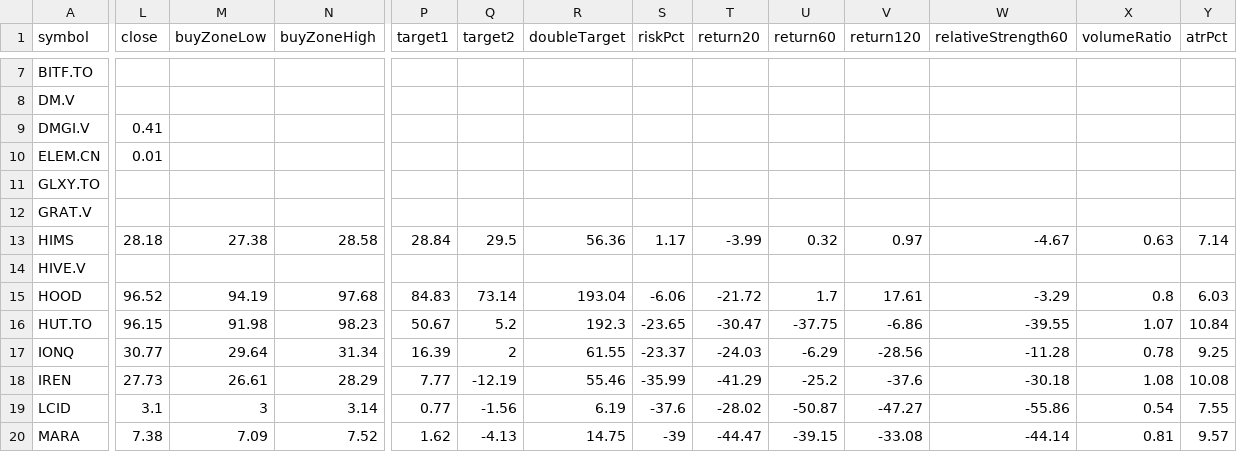
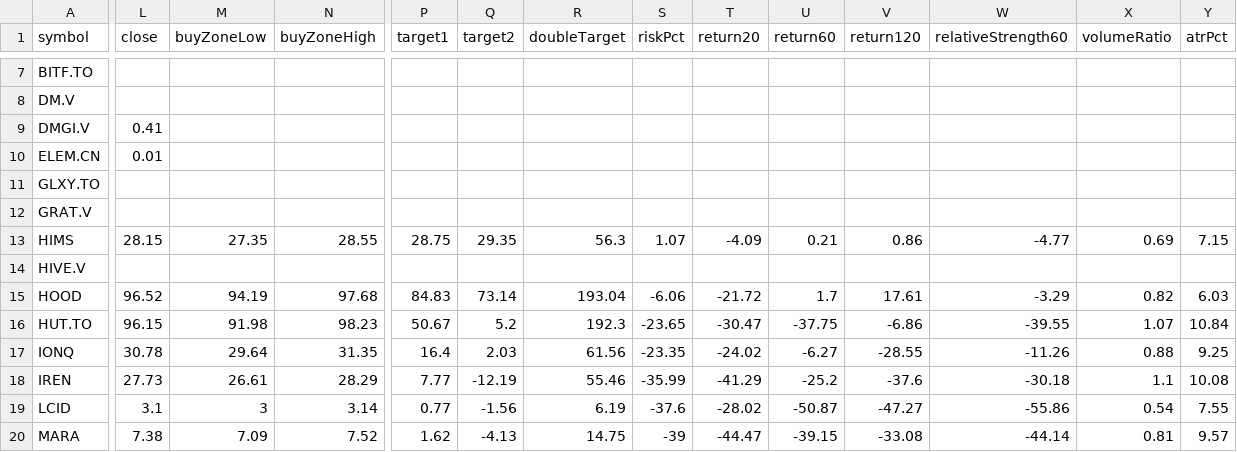
Before and after one commit to narendra0467/Trading-System, a CSV file: reports/latest_high_risk_scan.csv, drawn as a sheet; only a part is shown, gaps mark what is left out; the diff covers the shown part only; the diff names each change by its address in the sheet, - before the commit and + after, or states it on an @@ line.

```diff
--- a/reports/latest_high_risk_scan.csv
+++ b/reports/latest_high_risk_scan.csv
-L13 (close): 28.18
+L13 (close): 28.15
-M13 (buyZoneLow): 27.38
+M13 (buyZoneLow): 27.35
-N13 (buyZoneHigh): 28.58
+N13 (buyZoneHigh): 28.55
-P13 (target1): 28.84
+P13 (target1): 28.75
-Q13 (target2): 29.5
+Q13 (target2): 29.35
-R13 (doubleTarget): 56.36
+R13 (doubleTarget): 56.3
-S13 (riskPct): 1.17
+S13 (riskPct): 1.07
-T13 (return20): -3.99
+T13 (return20): -4.09
-U13 (return60): 0.32
+U13 (return60): 0.21
-V13 (return120): 0.97
+V13 (return120): 0.86
-W13 (relativeStrength60): -4.67
+W13 (relativeStrength60): -4.77
-X13 (volumeRatio): 0.63
+X13 (volumeRatio): 0.69
-Y13 (atrPct): 7.14
+Y13 (atrPct): 7.15
-X15 (volumeRatio): 0.8
+X15 (volumeRatio): 0.82
-L17 (close): 30.77
+L17 (close): 30.78
-N17 (buyZoneHigh): 31.34
+N17 (buyZoneHigh): 31.35
-P17 (target1): 16.39
+P17 (target1): 16.4
-Q17 (target2): 2
+Q17 (target2): 2.03
-R17 (doubleTarget): 61.55
+R17 (doubleTarget): 61.56
-S17 (riskPct): -23.37
+S17 (riskPct): -23.35
-T17 (return20): -24.03
+T17 (return20): -24.02
-U17 (return60): -6.29
+U17 (return60): -6.27
-V17 (return120): -28.56
+V17 (return120): -28.55
-W17 (relativeStrength60): -11.28
+W17 (relativeStrength60): -11.26
-X17 (volumeRatio): 0.78
+X17 (volumeRatio): 0.88
-X18 (volumeRatio): 1.08
+X18 (volumeRatio): 1.1
```
Also changed, not shown: 44 edited cells elsewhere in this file, reports/hidden_multibagger_discovery_scanner.csv, reports/latest_leaps_scan.csv, 16 other files.
